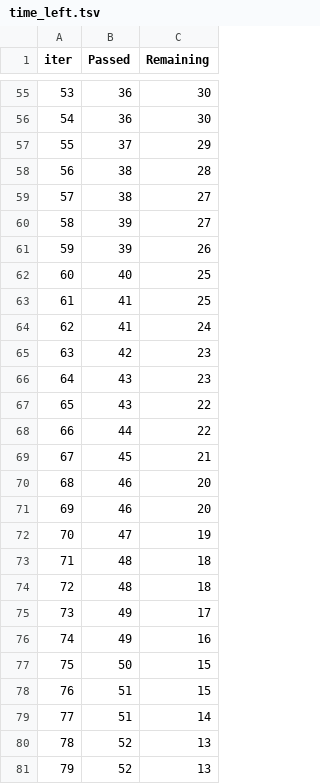
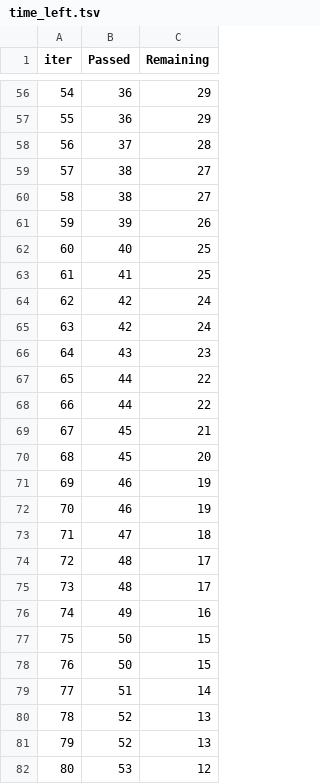
Before and after one commit to shamasatter/Estimating-HbA1c-from-PPG-using-ML, a TSV file: catboost_info/time_left.tsv, drawn as a sheet; only a part is shown, gaps mark what is left out; the shorter side is filled out with more unchanged rows; removed rows and columns are numbered as before the commit, all else as after; the diff covers the shown part only; the diff names each change by its address in the sheet, - before the commit and + after, or states it on an @@ line.

```diff
--- a/catboost_info/time_left.tsv
+++ b/catboost_info/time_left.tsv
@@ column A (iter) renumbered between rows 10 and 75 @@
-C56:C57 (Remaining): 30
+C56:C57 (Remaining): 29
-C58 (Remaining): 29
+C58 (Remaining): 28
-row 58: 56 | 38 | 28
-B60 (Passed): 39
+B60 (Passed): 38
-B64 (Passed): 41
+B64 (Passed): 42
-C65 (Remaining): 23
+C65 (Remaining): 24
-B67 (Passed): 43
+B67 (Passed): 44
+row 70: 68 | 45 | 20
-C71:C72 (Remaining): 20
+C71:C72 (Remaining): 19
-C73 (Remaining): 19
+C73 (Remaining): 18
-C74:C75 (Remaining): 18
+C74:C75 (Remaining): 17
-row 75: 73 | 49 | 17
-B78 (Passed): 51
+B78 (Passed): 50
```
Also changed, not shown: 9 added rows, 8 removed rows and 35 edited cells elsewhere in this file, catboost_info/learn_error.tsv, 7 other files.
